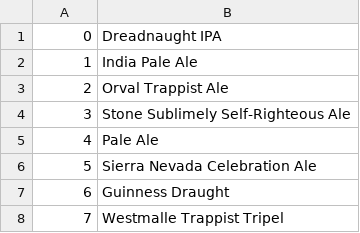
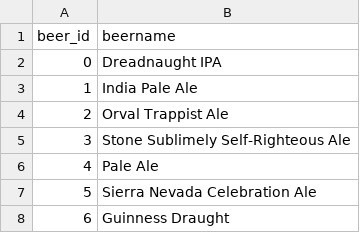
Before and after one commit to neillobo/nextBeer-server, a CSV file: data/beernames100.csv, drawn as a sheet; only a part is shown; the shorter side is filled out with more unchanged rows.

Commit message:
mirrored database over diagonal, updated backup data files

```diff
--- a/data/beernames100.csv
+++ b/data/beernames100.csv
@@ -1 +1,2 @@
+beer_id,beername
 0,Dreadnaught IPA
```
Also changed, not shown: 1 other file.
